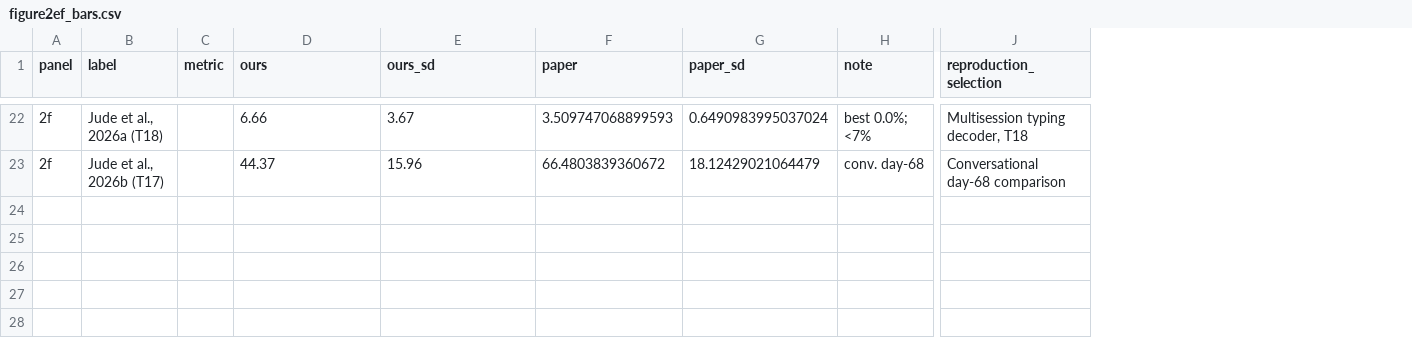
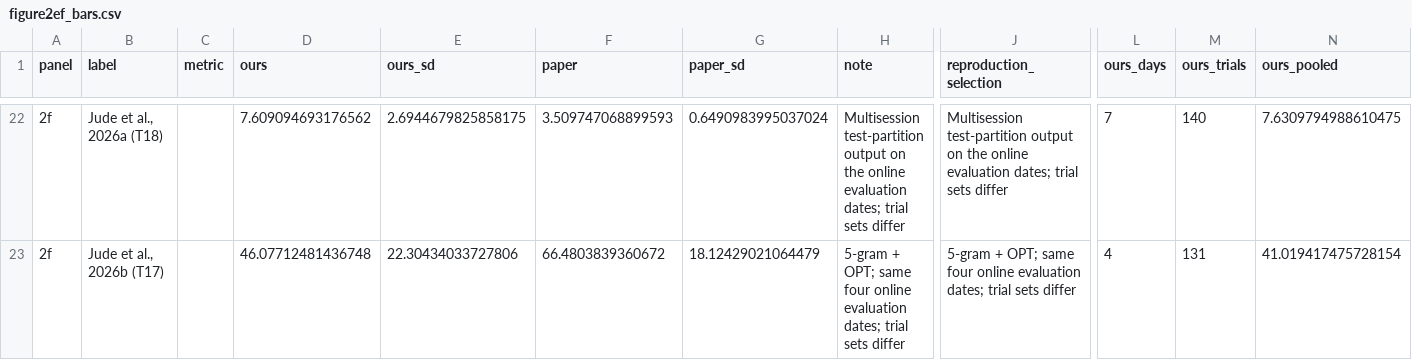
Before and after one commit to Physics-Lee/communication-neuroprostheses-reproduction, a CSV file: figures/results/20261124_repository_migration/figure2ef_bars.csv, drawn as a sheet; only a part is shown, gaps mark what is left out; the diff covers the shown part only; the diff names each change by its address in the sheet, - before the commit and + after, or states it on an @@ line.

Commit message:
fix: match reproduced WER to online evaluation dates

```diff
--- a/figures/results/20261124_repository_migration/figure2ef_bars.csv
+++ b/figures/results/20261124_repository_migration/figure2ef_bars.csv
+column L (ours_days), rows 22-23: 7 | 4
+column M (ours_trials), rows 22-23: 140 | 131
+column N (ours_pooled), rows 22-23: 7.6309794988610475 | 41.019417475728154
-D22 (ours): 6.66
+D22 (ours): 7.609094693176562
-E22 (ours_sd): 3.67
+E22 (ours_sd): 2.6944679825858175
-H22 (note): best 0.0%; <7%
+H22 (note): Multisession test-partition output on the online evaluation dates; trial sets differ
-J22 (reproduction_selection): Multisession typing decoder, T18
+J22 (reproduction_selection): Multisession test-partition output on the online evaluation dates; trial sets differ
-D23 (ours): 44.37
+D23 (ours): 46.07712481436748
-E23 (ours_sd): 15.96
+E23 (ours_sd): 22.30434033727806
-H23 (note): conv. day-68
+H23 (note): 5-gram + OPT; same four online evaluation dates; trial sets differ
-J23 (reproduction_selection): Conversational day-68 comparison
+J23 (reproduction_selection): 5-gram + OPT; same four online evaluation dates; trial sets differ
```
Also changed, not shown: 31 edited cells elsewhere in this file, 12 other files.
